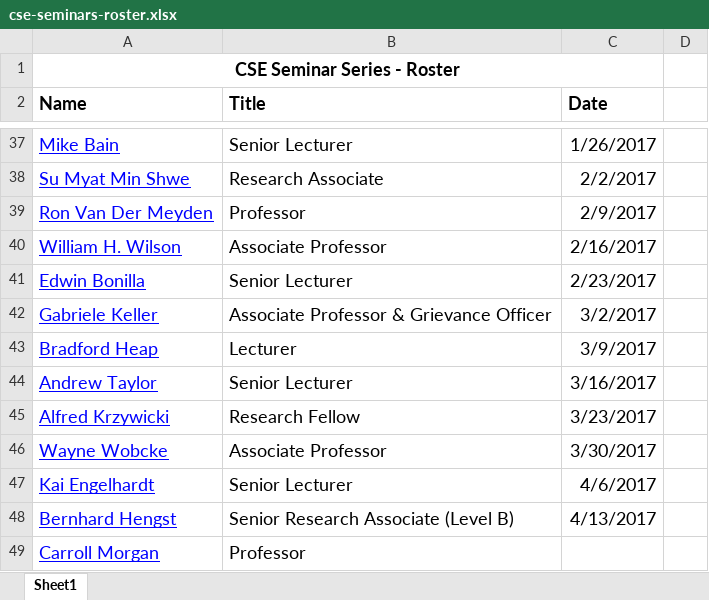
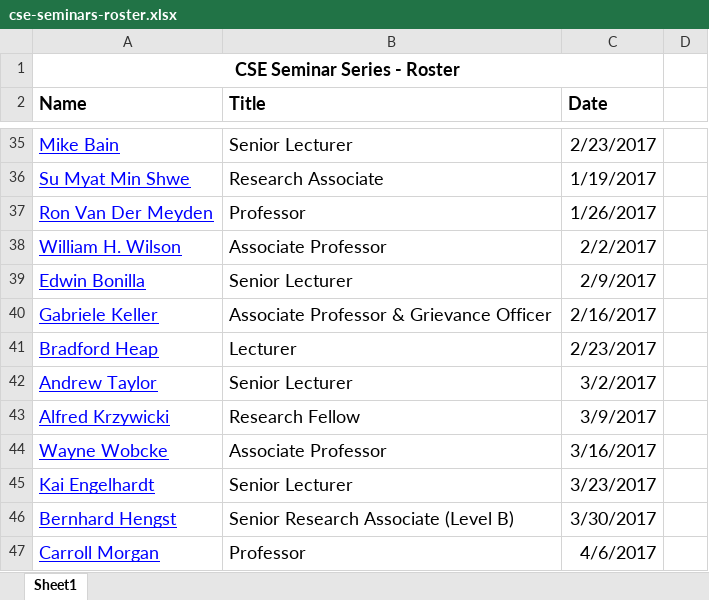
Before and after one commit to w-tingting/ebonilla.github.io, an Excel workbook: cse-seminars/cse-seminars-roster.xlsx, sheet Sheet1, drawn as a sheet; only a part is shown, gaps mark what is left out; values as stored, in another font and other column widths than the file's, no borders; addresses are those after the commit; the diff covers the shown part only; the diff names each change by its address in the sheet, - before the commit and + after, or states it on an @@ line.

```diff
--- a/cse-seminars/cse-seminars-roster.xlsx (sheet Sheet1)
+++ b/cse-seminars/cse-seminars-roster.xlsx (sheet Sheet1)
-C35 (Date): 1/26/2017
+C35 (Date): 2/23/2017
-C36 (Date): 2/2/2017
+C36 (Date): 1/19/2017
-C37 (Date): 2/9/2017
+C37 (Date): 1/26/2017
-C38 (Date): 2/16/2017
+C38 (Date): 2/2/2017
-C39 (Date): 2/23/2017
+C39 (Date): 2/9/2017
-C40 (Date): 3/2/2017
+C40 (Date): 2/16/2017
-C41 (Date): 3/9/2017
+C41 (Date): 2/23/2017
-C42 (Date): 3/16/2017
+C42 (Date): 3/2/2017
-C43 (Date): 3/23/2017
+C43 (Date): 3/9/2017
-C44 (Date): 3/30/2017
+C44 (Date): 3/16/2017
-C45 (Date): 4/6/2017
+C45 (Date): 3/23/2017
-C46 (Date): 4/13/2017
+C46 (Date): 3/30/2017
-C47 (Date): (empty)
+C47 (Date): 4/6/2017
```
Also changed, not shown: 1 added row, 3 removed rows and 22 edited cells elsewhere in this sheet, 1 other file.
